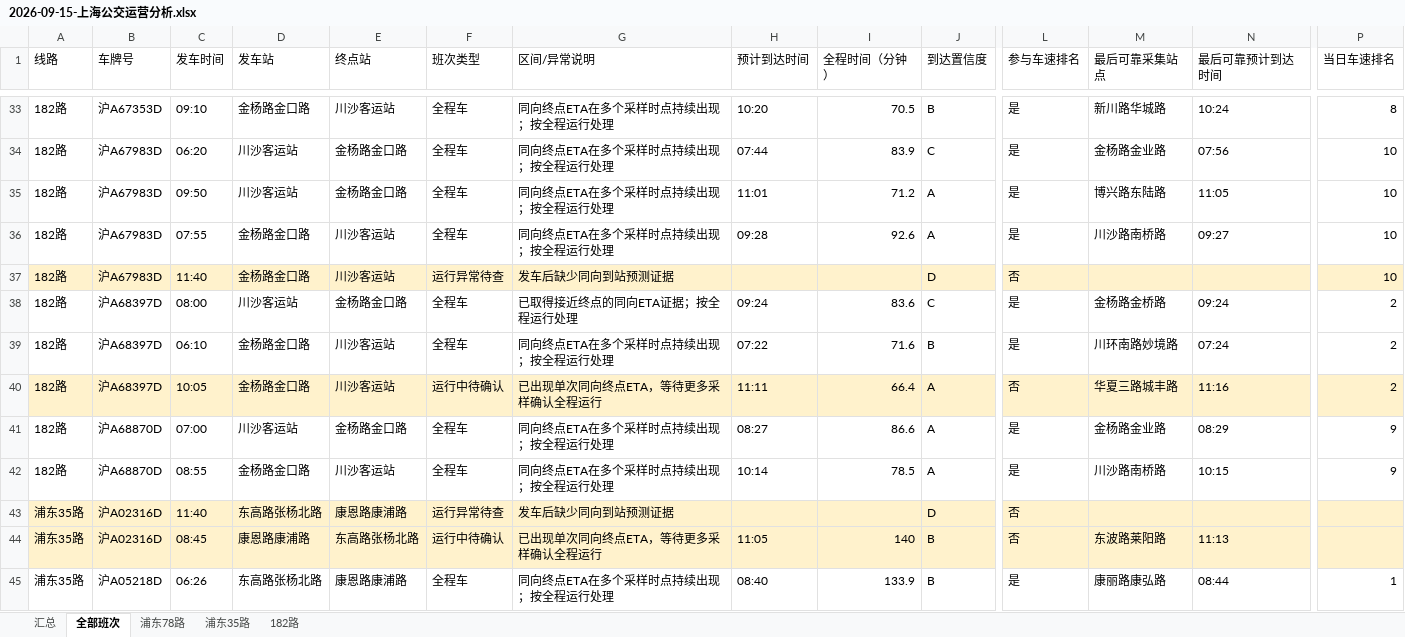
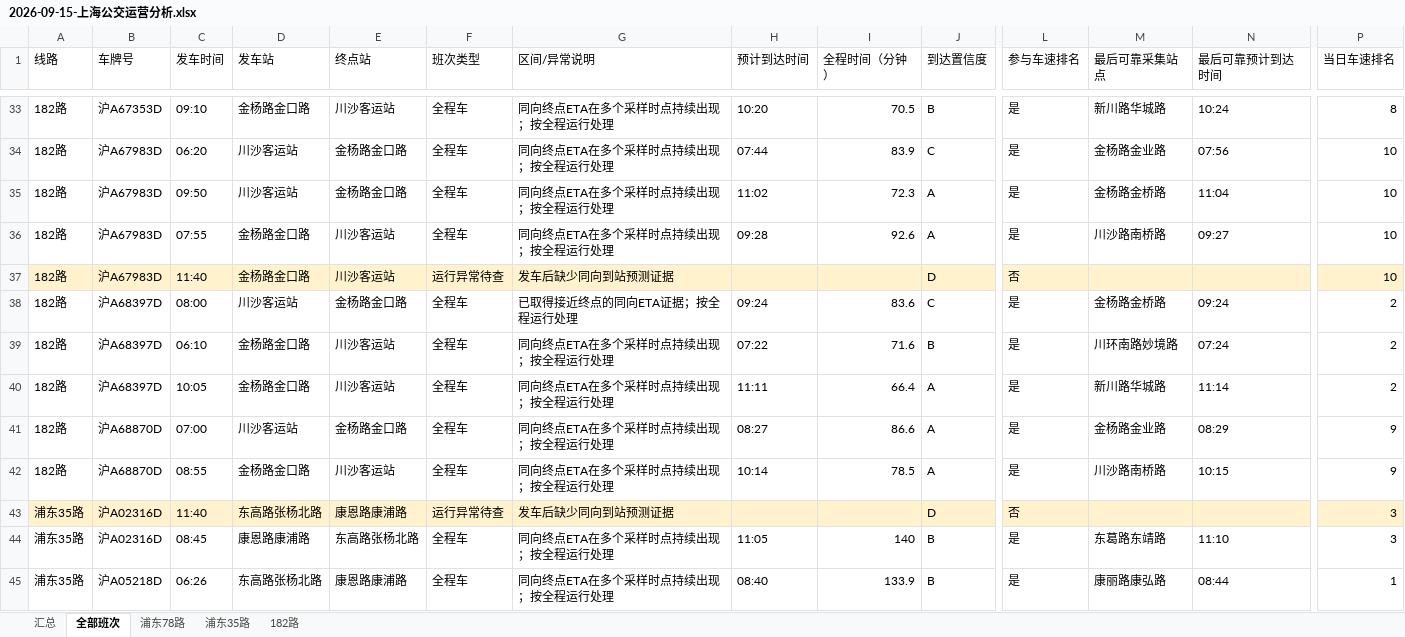
Before and after one commit to lilyQ-stack/shanghai-bus-operations, an Excel workbook: data/export/2026-09-15-上海公交运营分析.xlsx, sheet 全部班次, drawn as a sheet; only a part is shown, gaps mark what is left out; values as stored, in another font and other column widths than the file's, no borders; the diff covers the shown part only; the diff names each change by its address in the sheet, - before the commit and + after, or states it on an @@ line.

```diff
--- a/data/export/2026-09-15-上海公交运营分析.xlsx (sheet 全部班次)
+++ b/data/export/2026-09-15-上海公交运营分析.xlsx (sheet 全部班次)
-H35 (预计到达时间): 11:01
+H35 (预计到达时间): 11:02
-I35 (全程时间（分钟）): 71.2
+I35 (全程时间（分钟）): 72.3
-M35 (最后可靠采集站点): 博兴路东陆路
+M35 (最后可靠采集站点): 金杨路金桥路
-N35 (最后可靠预计到达时间): 11:05
+N35 (最后可靠预计到达时间): 11:04
-A40:P40 fill: #FFF2CC
+A40:P40 fill: none
-F40 (班次类型): 运行中待确认
+F40 (班次类型): 全程车
-G40 (区间/异常说明): 已出现单次同向终点ETA，等待更多采样确认全程运行
+G40 (区间/异常说明): 同向终点ETA在多个采样时点持续出现；按全程运行处理
-L40 (参与车速排名): 否
+L40 (参与车速排名): 是
-M40 (最后可靠采集站点): 华夏三路城丰路
+M40 (最后可靠采集站点): 新川路华城路
-N40 (最后可靠预计到达时间): 11:16
+N40 (最后可靠预计到达时间): 11:14
-P43:P44 (当日车速排名): (empty)
+P43:P44 (当日车速排名): 3
-A44:P44 fill: #FFF2CC
+A44:P44 fill: none
-F44 (班次类型): 运行中待确认
+F44 (班次类型): 全程车
-G44 (区间/异常说明): 已出现单次同向终点ETA，等待更多采样确认全程运行
+G44 (区间/异常说明): 同向终点ETA在多个采样时点持续出现；按全程运行处理
-L44 (参与车速排名): 否
+L44 (参与车速排名): 是
-M44 (最后可靠采集站点): 东波路莱阳路
+M44 (最后可靠采集站点): 东葛路东靖路
-N44 (最后可靠预计到达时间): 11:13
+N44 (最后可靠预计到达时间): 11:10
```
Also changed, not shown: 1 added row, 155 edited cells and cell formats elsewhere in this sheet, sheet 浦东35路, sheet 182路, sheet 浦东78路, sheet 汇总, 4 other files.
